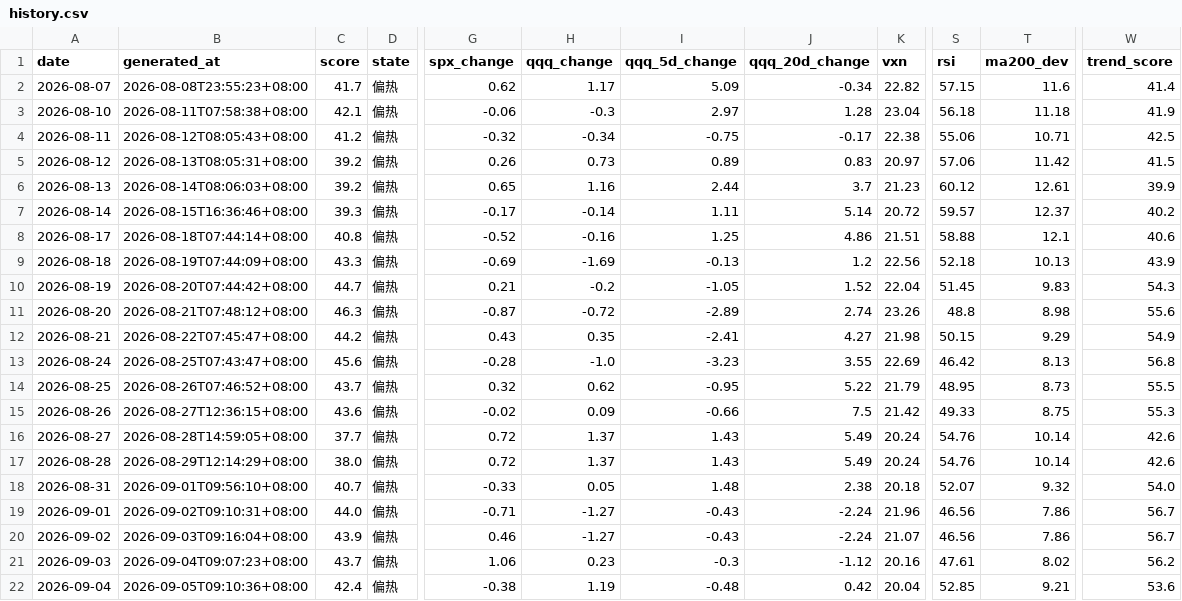
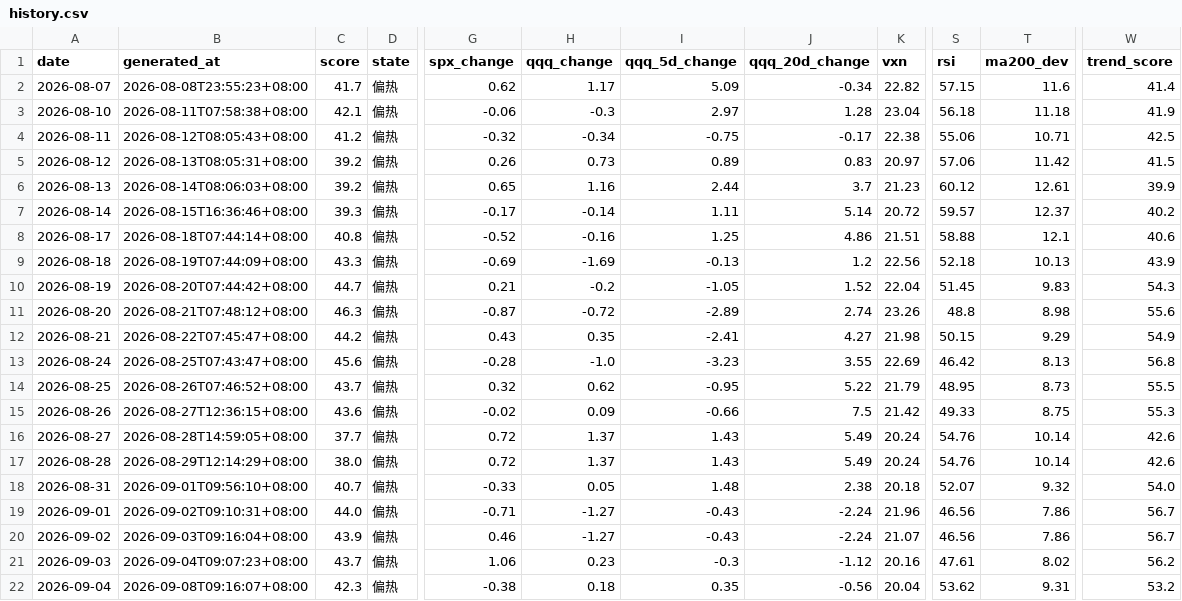
Before and after one commit to imvictorma/market-pulse, a CSV file: data/history.csv, drawn as a sheet; only a part is shown, gaps mark what is left out; the diff names each change by its address in the sheet, - before the commit and + after, or states it on an @@ line.

```diff
--- a/data/history.csv
+++ b/data/history.csv
-B22 (generated_at): 2026-09-05T09:10:36+08:00
+B22 (generated_at): 2026-09-08T09:16:07+08:00
-C22 (score): 42.4
+C22 (score): 42.3
-H22 (qqq_change): 1.19
+H22 (qqq_change): 0.18
-I22 (qqq_5d_change): -0.48
+I22 (qqq_5d_change): 0.35
-J22 (qqq_20d_change): 0.42
+J22 (qqq_20d_change): -0.56
-S22 (rsi): 52.85
+S22 (rsi): 53.62
-T22 (ma200_dev): 9.21
+T22 (ma200_dev): 9.31
-W22 (trend_score): 53.6
+W22 (trend_score): 53.2
```
Also changed, not shown: 2 other files.
